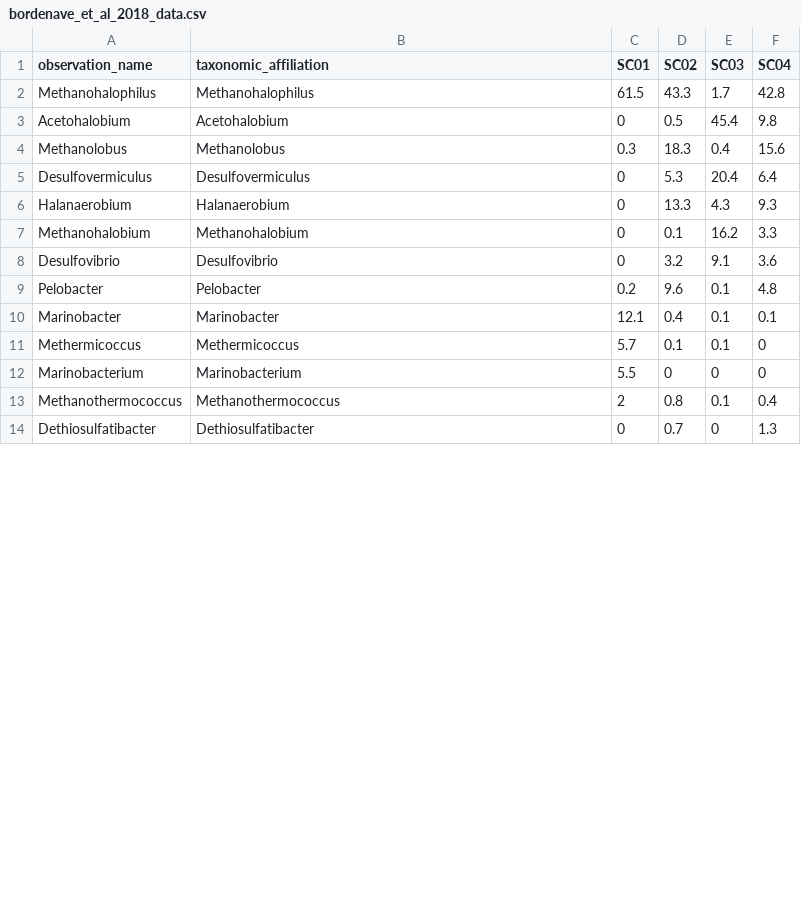
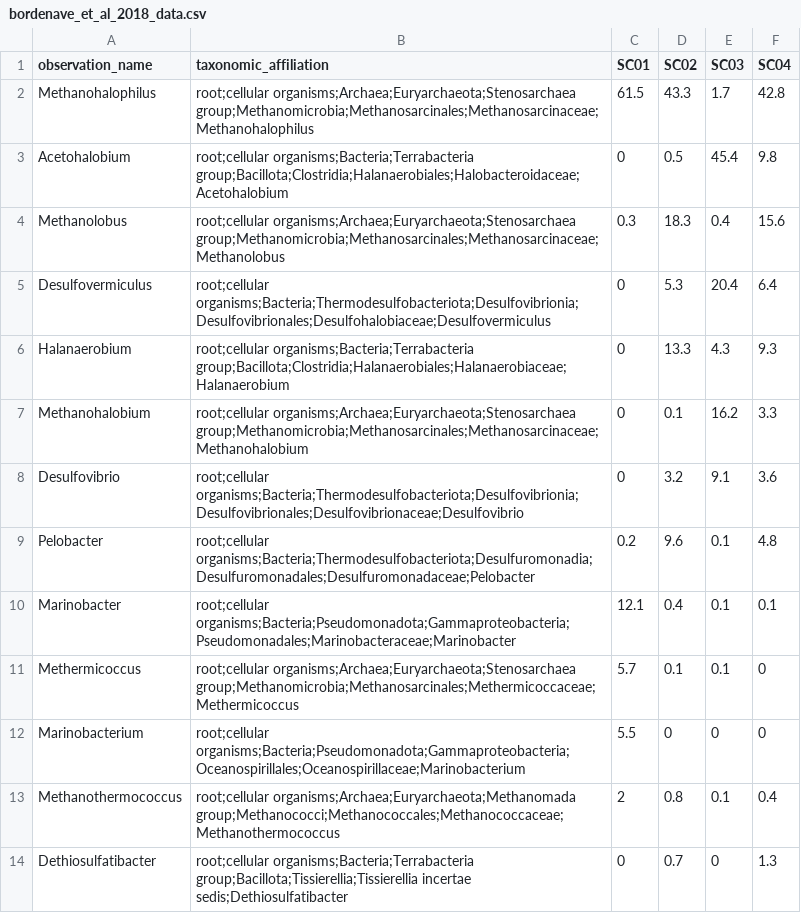
Before and after one commit to ArnaudBelcour/tabigecy, a CSV file: article_data/original_data/bordenave_et_al_2018_data.csv, drawn as a sheet; only a part is shown; the diff covers the shown part only.

Commit message:
Remove wrong article input file.

```diff
--- a/article_data/original_data/bordenave_et_al_2018_data.csv
+++ b/article_data/original_data/bordenave_et_al_2018_data.csv
@@ -1,14 +1,14 @@
 observation_name,taxonomic_affiliation,SC01,SC02,SC03,SC04
-Methanohalophilus,Methanohalophilus,61.5,43.3,1.7,42.8
-Acetohalobium,Acetohalobium,0,0.5,45.4,9.8
-Methanolobus,Methanolobus,0.3,18.3,0.4,15.6
-Desulfovermiculus,Desulfovermiculus,0,5.3,20.4,6.4
-Halanaerobium,Halanaerobium,0,13.3,4.3,9.3
-Methanohalobium,Methanohalobium,0,0.1,16.2,3.3
-Desulfovibrio,Desulfovibrio,0,3.2,9.1,3.6
-Pelobacter,Pelobacter,0.2,9.6,0.1,4.8
-Marinobacter,Marinobacter,12.1,0.4,0.1,0.1
-Methermicoccus,Methermicoccus,5.7,0.1,0.1,0
-Marinobacterium,Marinobacterium,5.5,0,0,0
-Methanothermococcus,Methanothermococcus,2,0.8,0.1,0.4
-Dethiosulfatibacter,Dethiosulfatibacter,0,0.7,0,1.3
+Methanohalophilus,root;cellular organisms;Archaea;Euryarchaeota;Stenosarchaea group;Methanomicrobia;Methanosarcinales;Methanosarcinaceae;Methanohalophilus,61.5,43.3,1.7,42.8
+Acetohalobium,root;cellular organisms;Bacteria;Terrabacteria group;Bacillota;Clostridia;Halanaerobiales;Halobacteroidaceae;Acetohalobium,0,0.5,45.4,9.8
+Methanolobus,root;cellular organisms;Archaea;Euryarchaeota;Stenosarchaea group;Methanomicrobia;Methanosarcinales;Methanosarcinaceae;Methanolobus,0.3,18.3,0.4,15.6
+Desulfovermiculus,root;cellular organisms;Bacteria;Thermodesulfobacteriota;Desulfovibrionia;Desulfovibrionales;Desulfohalobiaceae;Desulfovermiculus,0,5.3,20.4,6.4
+Halanaerobium,root;cellular organisms;Bacteria;Terrabacteria group;Bacillota;Clostridia;Halanaerobiales;Halanaerobiaceae;Halanaerobium,0,13.3,4.3,9.3
+Methanohalobium,root;cellular organisms;Archaea;Euryarchaeota;Stenosarchaea group;Methanomicrobia;Methanosarcinales;Methanosarcinaceae;Methanohalobium,0,0.1,16.2,3.3
+Desulfovibrio,root;cellular organisms;Bacteria;Thermodesulfobacteriota;Desulfovibrionia;Desulfovibrionales;Desulfovibrionaceae;Desulfovibrio,0,3.2,9.1,3.6
+Pelobacter,root;cellular organisms;Bacteria;Thermodesulfobacteriota;Desulfuromonadia;Desulfuromonadales;Desulfuromonadaceae;Pelobacter,0.2,9.6,0.1,4.8
+Marinobacter,root;cellular organisms;Bacteria;Pseudomonadota;Gammaproteobacteria;Pseudomonadales;Marinobacteraceae;Marinobacter,12.1,0.4,0.1,0.1
+Methermicoccus,root;cellular organisms;Archaea;Euryarchaeota;Stenosarchaea group;Methanomicrobia;Methanosarcinales;Methermicoccaceae;Methermicoccus,5.7,0.1,0.1,0
+Marinobacterium,root;cellular organisms;Bacteria;Pseudomonadota;Gammaproteobacteria;Oceanospirillales;Oceanospirillaceae;Marinobacterium,5.5,0,0,0
+Methanothermococcus,root;cellular organisms;Archaea;Euryarchaeota;Methanomada group;Methanococci;Methanococcales;Methanococcaceae;Methanothermococcus,2,0.8,0.1,0.4
+Dethiosulfatibacter,root;cellular organisms;Bacteria;Terrabacteria group;Bacillota;Tissierellia;Tissierellia incertae sedis;Dethiosulfatibacter,0,0.7,0,1.3
```
Also changed, not shown: 12 edited cells elsewhere in this file, 4 other files.
